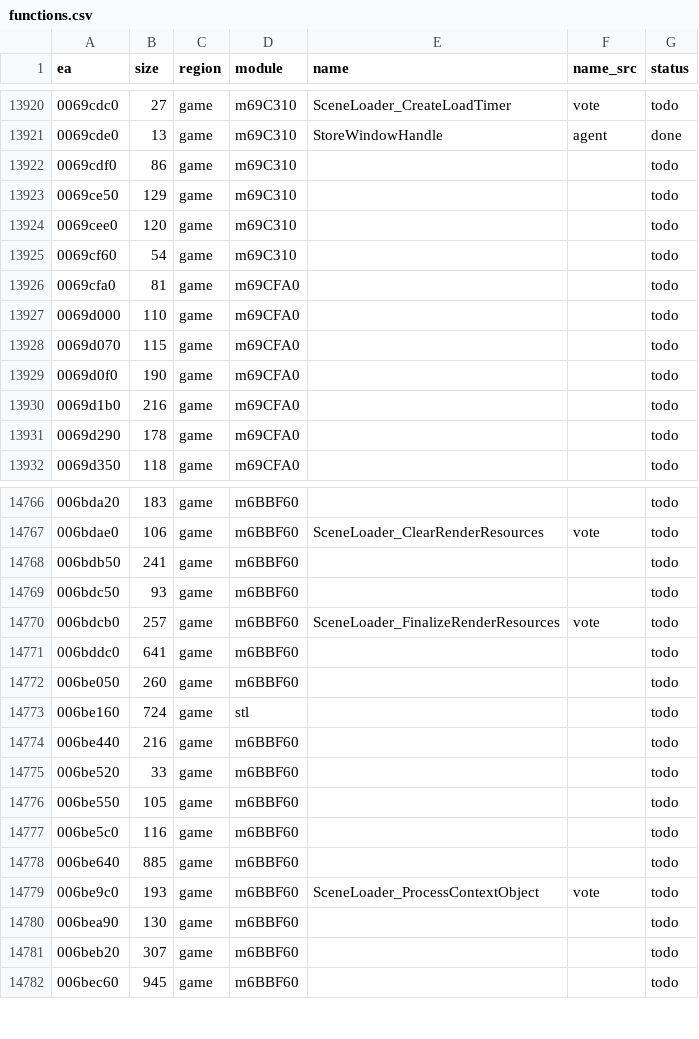
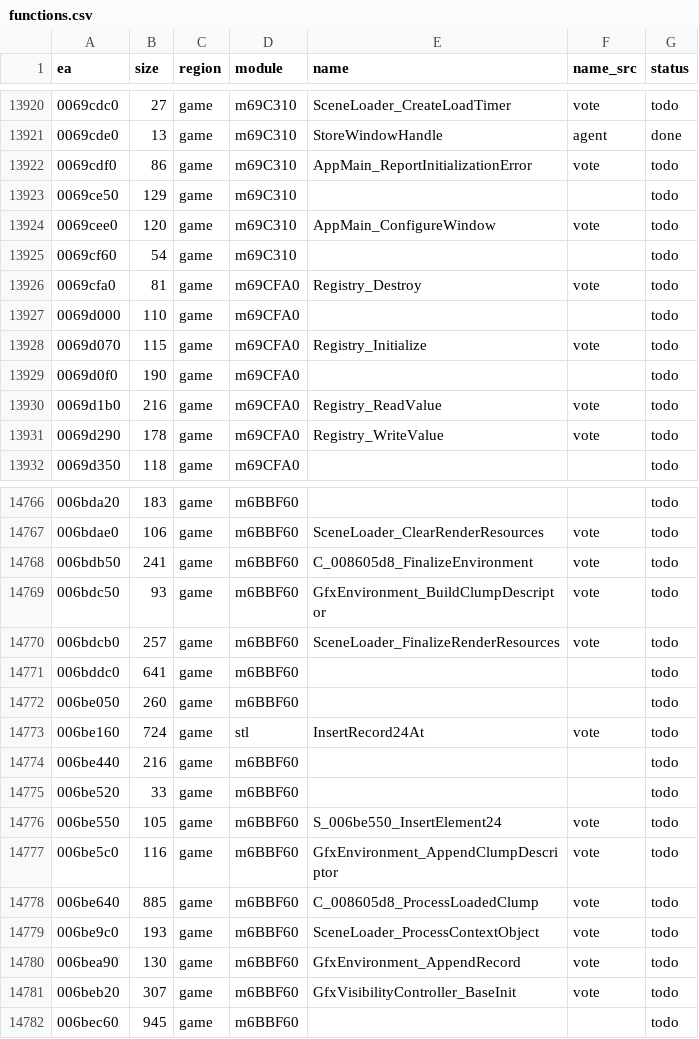
Before and after one commit to eonflux7/csf-re, a CSV file: db/functions.csv, drawn as a sheet; only a part is shown, gaps mark what is left out; the diff covers the shown part only.

```diff
--- a/db/functions.csv
+++ b/db/functions.csv
@@ -13921,12 +13921,12 @@ ea,size,region,module,name,name_src,status
 0069cde0,13,game,m69C310,StoreWindowHandle,agent,done
-0069cdf0,86,game,m69C310,,,todo
+0069cdf0,86,game,m69C310,AppMain_ReportInitializationError,vote,todo
 0069ce50,129,game,m69C310,,,todo
-0069cee0,120,game,m69C310,,,todo
+0069cee0,120,game,m69C310,AppMain_ConfigureWindow,vote,todo
 0069cf60,54,game,m69C310,,,todo
-0069cfa0,81,game,m69CFA0,,,todo
+0069cfa0,81,game,m69CFA0,Registry_Destroy,vote,todo
 0069d000,110,game,m69CFA0,,,todo
-0069d070,115,game,m69CFA0,,,todo
+0069d070,115,game,m69CFA0,Registry_Initialize,vote,todo
 0069d0f0,190,game,m69CFA0,,,todo
-0069d1b0,216,game,m69CFA0,,,todo
-0069d290,178,game,m69CFA0,,,todo
+0069d1b0,216,game,m69CFA0,Registry_ReadValue,vote,todo
+0069d290,178,game,m69CFA0,Registry_WriteValue,vote,todo
 0069d350,118,game,m69CFA0,,,todo
@@ -14767,4 +14767,4 @@ ea,size,region,module,name,name_src,status
 006bdae0,106,game,m6BBF60,SceneLoader_ClearRenderResources,vote,todo
-006bdb50,241,game,m6BBF60,,,todo
-006bdc50,93,game,m6BBF60,,,todo
+006bdb50,241,game,m6BBF60,C_008605d8_FinalizeEnvironment,vote,todo
+006bdc50,93,game,m6BBF60,GfxEnvironment_BuildClumpDescriptor,vote,todo
 006bdcb0,257,game,m6BBF60,SceneLoader_FinalizeRenderResources,vote,todo
@@ -14772,11 +14772,11 @@ ea,size,region,module,name,name_src,status
 006be050,260,game,m6BBF60,,,todo
-006be160,724,game,stl,,,todo
+006be160,724,game,stl,InsertRecord24At,vote,todo
 006be440,216,game,m6BBF60,,,todo
 006be520,33,game,m6BBF60,,,todo
-006be550,105,game,m6BBF60,,,todo
-006be5c0,116,game,m6BBF60,,,todo
-006be640,885,game,m6BBF60,,,todo
+006be550,105,game,m6BBF60,S_006be550_InsertElement24,vote,todo
+006be5c0,116,game,m6BBF60,GfxEnvironment_AppendClumpDescriptor,vote,todo
+006be640,885,game,m6BBF60,C_008605d8_ProcessLoadedClump,vote,todo
 006be9c0,193,game,m6BBF60,SceneLoader_ProcessContextObject,vote,todo
-006bea90,130,game,m6BBF60,,,todo
-006beb20,307,game,m6BBF60,,,todo
+006bea90,130,game,m6BBF60,GfxEnvironment_AppendRecord,vote,todo
+006beb20,307,game,m6BBF60,GfxVisibilityController_BaseInit,vote,todo
 006bec60,945,game,m6BBF60,,,todo
```
Also changed, not shown: 55 edited cells elsewhere in this file, 5 other files.
